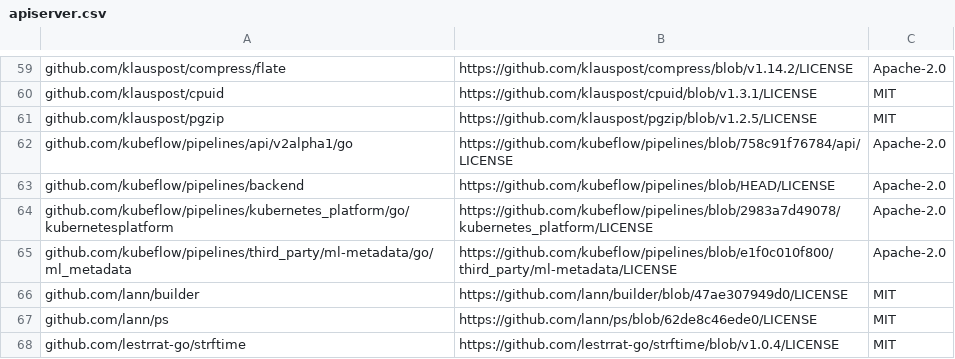
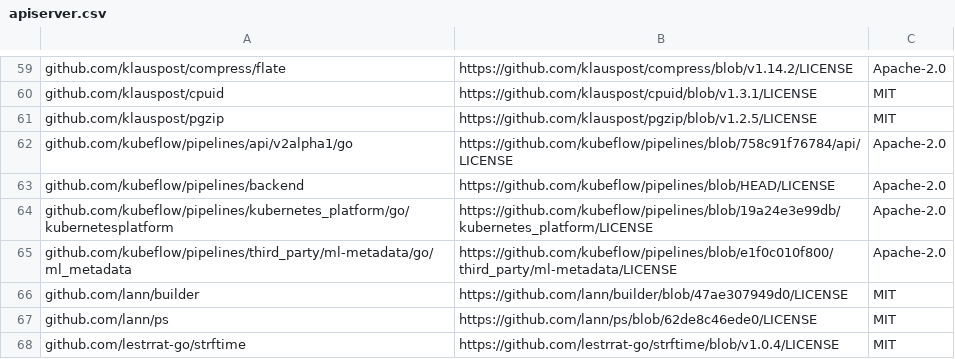
Before and after one commit to kubeflow/pipelines, a CSV file: backend/third_party_licenses/apiserver.csv, drawn as a sheet; only a part is shown, gaps mark what is left out.

Commit message:
feat(Backend + SDK): Update kfp backend and kubernetes sdk to support ImagePullPolicy (#10417)
* feat(Backend + SDK): Update kfp backend and kubernetes sdk to support ImagePullPolicy.

Signed-off-by: Revital Sur <eres@il.ibm.com>

* Fix format.

Signed-off-by: Revital Sur <eres@il.ibm.com>

* Update apiserver.csv.

Signed-off-by: Revital Sur <eres@il.ibm.com>

* Update licenses.

Signed-off-by: Revital Sur <eres@il.ibm.com>

---------

Signed-off-by: Revital Sur <eres@il.ibm.com>

```diff
--- a/backend/third_party_licenses/apiserver.csv
+++ b/backend/third_party_licenses/apiserver.csv
@@ -63,3 +63,3 @@ github.com/kubeflow/pipelines/api/v2alpha1/go,https://github.com/kubeflow/pipeli
 github.com/kubeflow/pipelines/backend,https://github.com/kubeflow/pipelines/blob/HEAD/LICENSE,Apache-2.0
-github.com/kubeflow/pipelines/kubernetes_platform/go/kubernetesplatform,https://github.com/kubeflow/pipelines/blob/2983a7d49078/kubernetes_platform/LICENSE,Apache-2.0
+github.com/kubeflow/pipelines/kubernetes_platform/go/kubernetesplatform,https://github.com/kubeflow/pipelines/blob/19a24e3e99db/kubernetes_platform/LICENSE,Apache-2.0
 github.com/kubeflow/pipelines/third_party/ml-metadata/go/ml_metadata,https://github.com/kubeflow/pipelines/blob/e1f0c010f800/third_party/ml-metadata/LICENSE,Apache-2.0
```
Also changed, not shown: backend/third_party_licenses/driver.csv, 8 other files.
